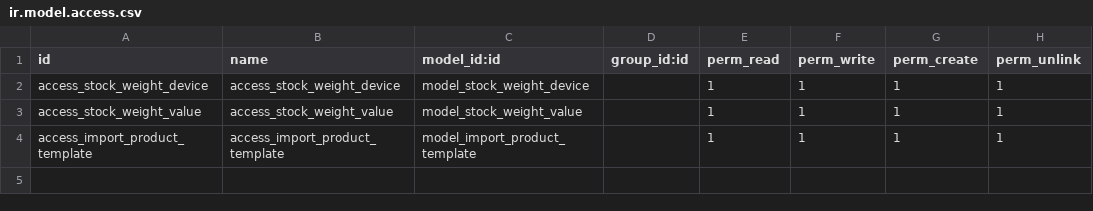
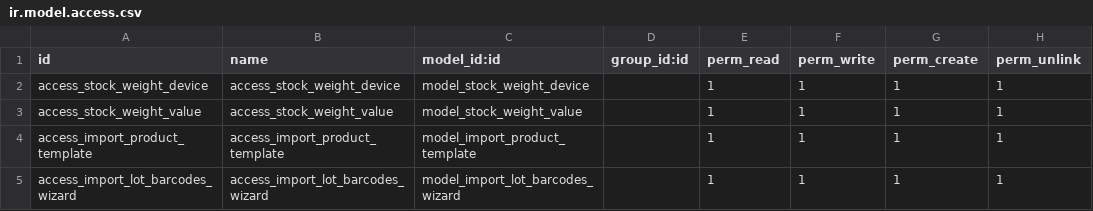
Before and after one commit to dkgroup-organization/hennart, a CSV file: customize_stock/security/ir.model.access.csv, drawn as a sheet.

```diff
--- a/customize_stock/security/ir.model.access.csv
+++ b/customize_stock/security/ir.model.access.csv
@@ -4 +4,2 @@ access_stock_weight_value,access_stock_weight_value,model_stock_weight_value,,1,
 access_import_product_template,access_import_product_template,model_import_product_template,,1,1,1,1
+access_import_lot_barcodes_wizard,access_import_lot_barcodes_wizard,model_import_lot_barcodes_wizard,,1,1,1,1
```
Also changed, not shown: 15 other files.
